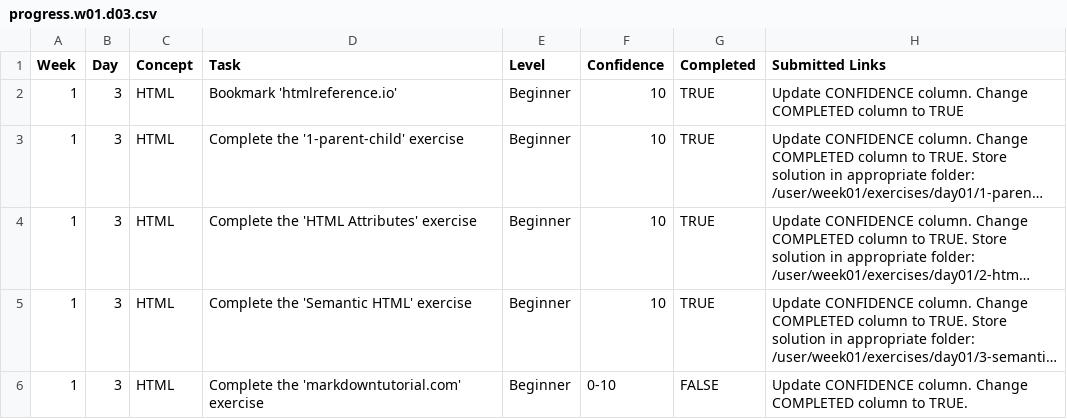
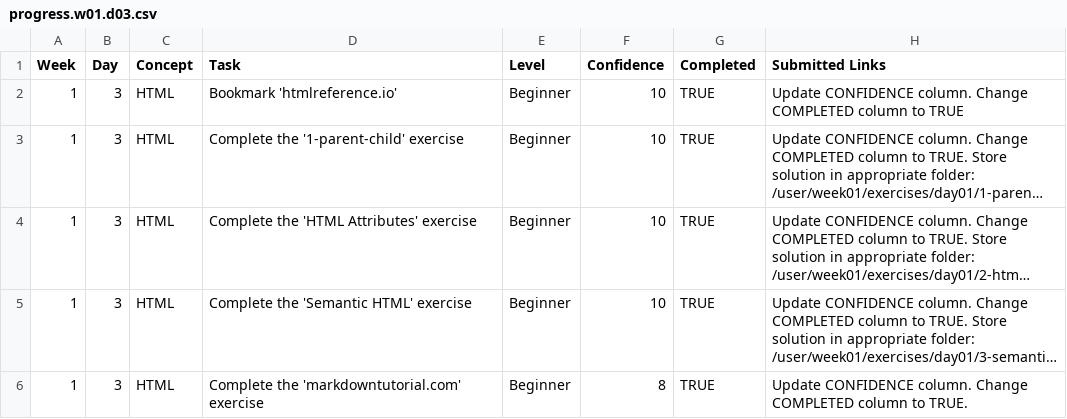
Before and after one commit to alkozp/WDX-180, a CSV file: user/week01/progress/progress.w01.d03.csv, drawn as a sheet; long unchanged cells end in …; the diff names each change by its address in the sheet, - before the commit and + after, or states it on an @@ line.

Commit message:
W1D3 progress updated

```diff
--- a/user/week01/progress/progress.w01.d03.csv
+++ b/user/week01/progress/progress.w01.d03.csv
-F6 (Confidence): 0-10
+F6 (Confidence): 8
-G6 (Completed): FALSE
+G6 (Completed): TRUE
```
